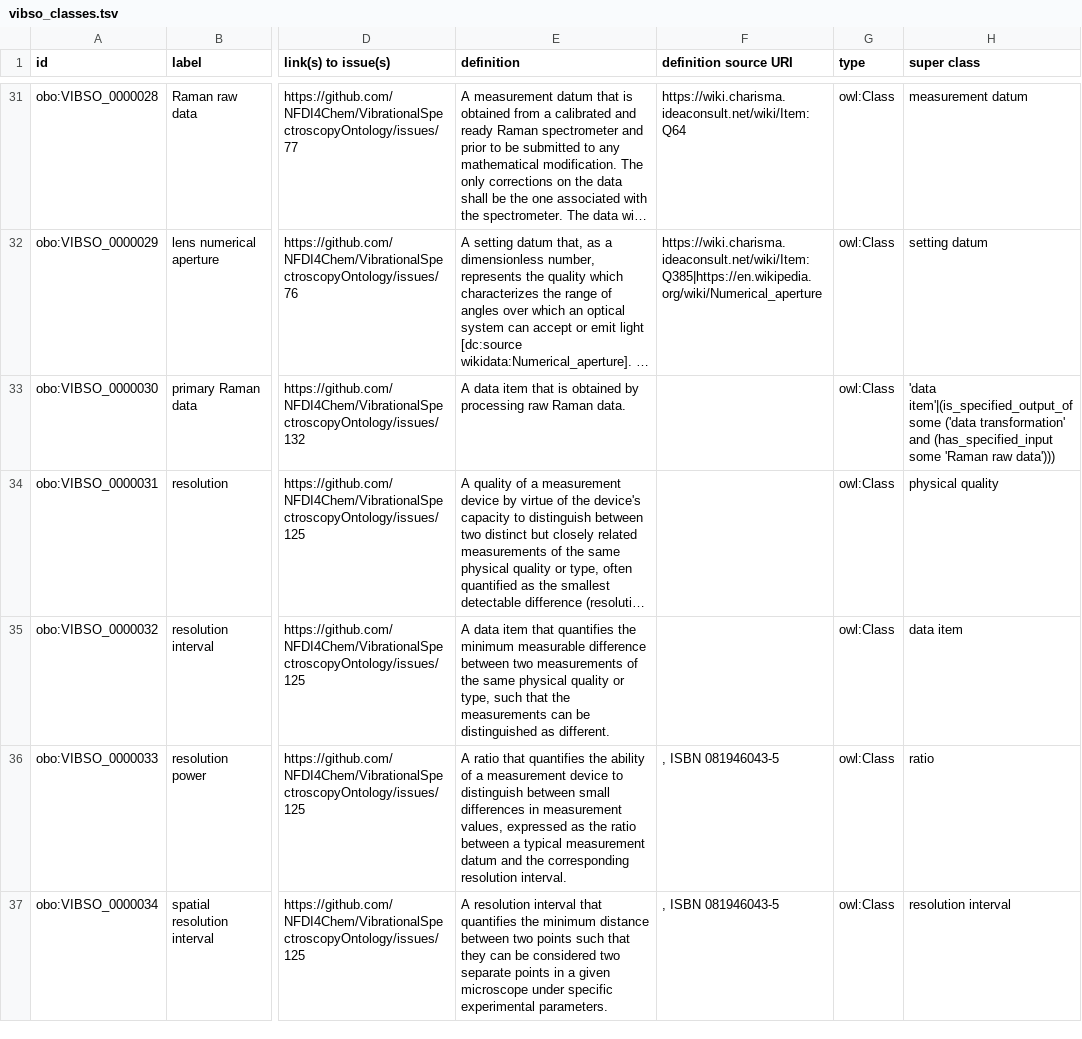
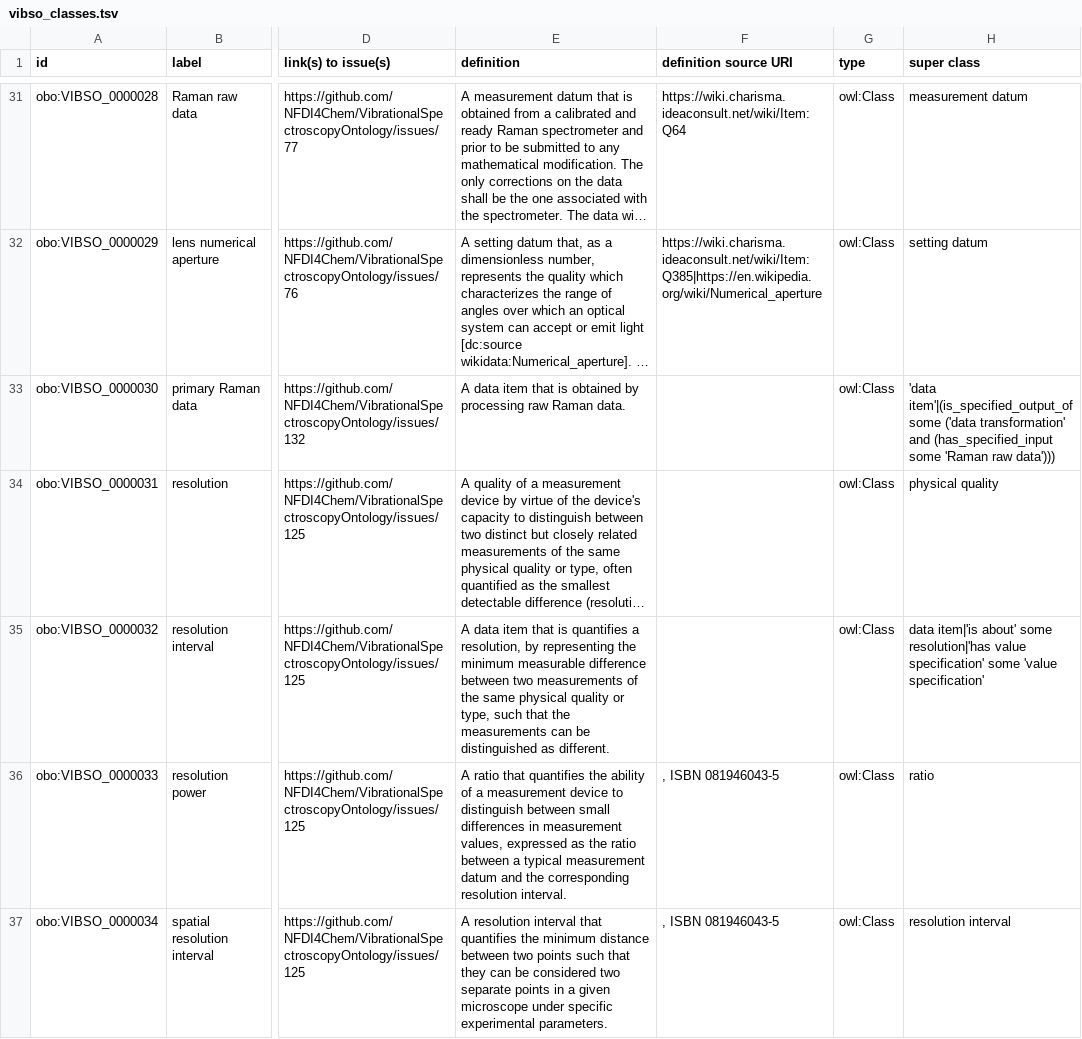
Before and after one commit to NFDI4Chem/VibrationalSpectroscopyOntology, a TSV file: src/templates/vibso_classes.tsv, drawn as a sheet; only a part is shown, gaps mark what is left out; long unchanged cells end in …; the diff names each change by its address in the sheet, - before the commit and + after, or states it on an @@ line.

Commit message:
Sharpening the definition of 'resolution interval' by connecting it to 'resolution'
also adding subclassOf axioms to reflect this

```diff
--- a/src/templates/vibso_classes.tsv
+++ b/src/templates/vibso_classes.tsv
-E35 (definition): …item that quantifies the minimum…
+E35 (definition): …item that is quantifies a resolution, by representing the minimum…
-H35 (super class): data item
+H35 (super class): data item|'is about' some resolution|'has value specification' some 'value specification'
```
Also changed, not shown: 1 other file.
